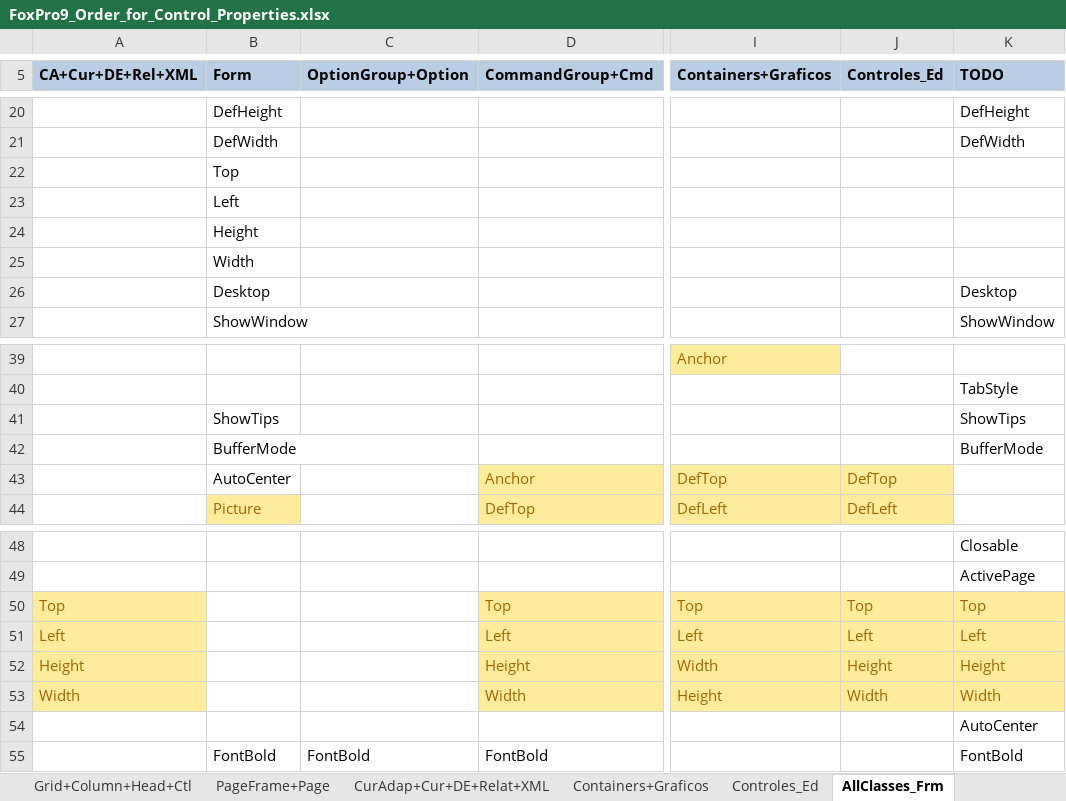
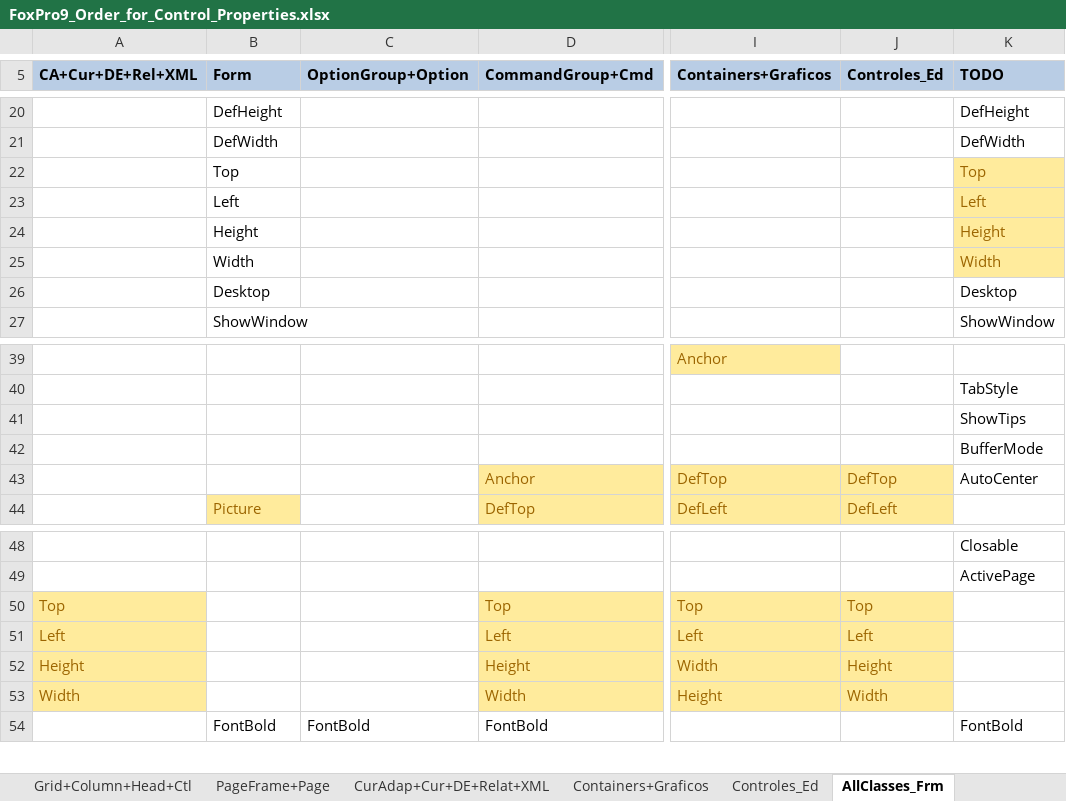
Before and after one commit to fdbozzo/foxbin2prg, an Excel workbook: Documentacion/FoxPro9_Order_for_Control_Properties.xlsx, sheet AllClasses_Frm, drawn as a sheet; only a part is shown, gaps mark what is left out; values as stored, in another font and other column widths than the file's, no borders; rows hold the shown columns only; the diff names each change by its address in the sheet, - before the commit and + after, or states it on an @@ line.

```diff
--- a/Documentacion/FoxPro9_Order_for_Control_Properties.xlsx (sheet AllClasses_Frm)
+++ b/Documentacion/FoxPro9_Order_for_Control_Properties.xlsx (sheet AllClasses_Frm)
-K22 (TODO): (empty)
+K22 (TODO): Top
-K22:K25 fill: none
+K22:K25 fill: #FFEB9C
-K23 (TODO): (empty)
+K23 (TODO): Left
-K24 (TODO): (empty)
+K24 (TODO): Height
-K25 (TODO): (empty)
+K25 (TODO): Width
-B41 (Form): ShowTips
+B41 (Form): (empty)
-B42 (Form): BufferMode
+B42 (Form): (empty)
-B43 (Form): AutoCenter
+B43 (Form): (empty)
-K43 (TODO): (empty)
+K43 (TODO): AutoCenter
-K50 (TODO): Top
+K50 (TODO): (empty)
-K50:K53 fill: #FFEB9C
+K50:K53 fill: none
-K51 (TODO): Left
+K51 (TODO): (empty)
-K52 (TODO): Height
+K52 (TODO): (empty)
-K53 (TODO): Width
+K53 (TODO): (empty)
-row 54:  |  |  |  |  |  | AutoCenter
```
Also changed, not shown: 6 other files.
